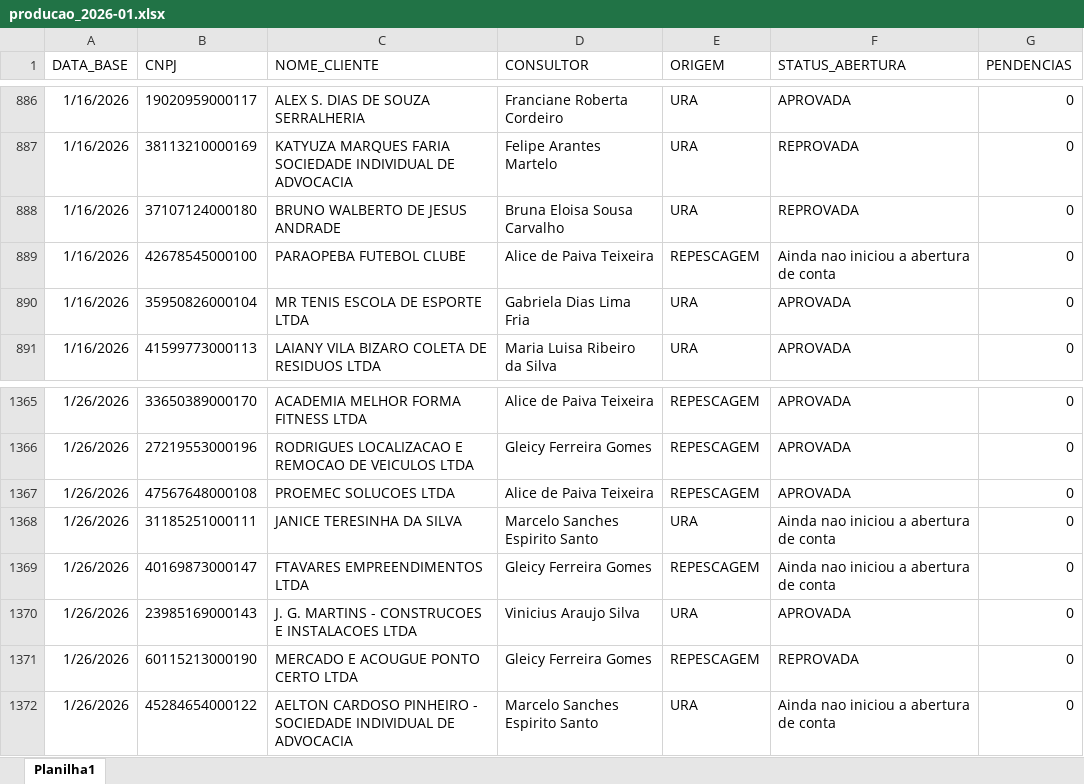
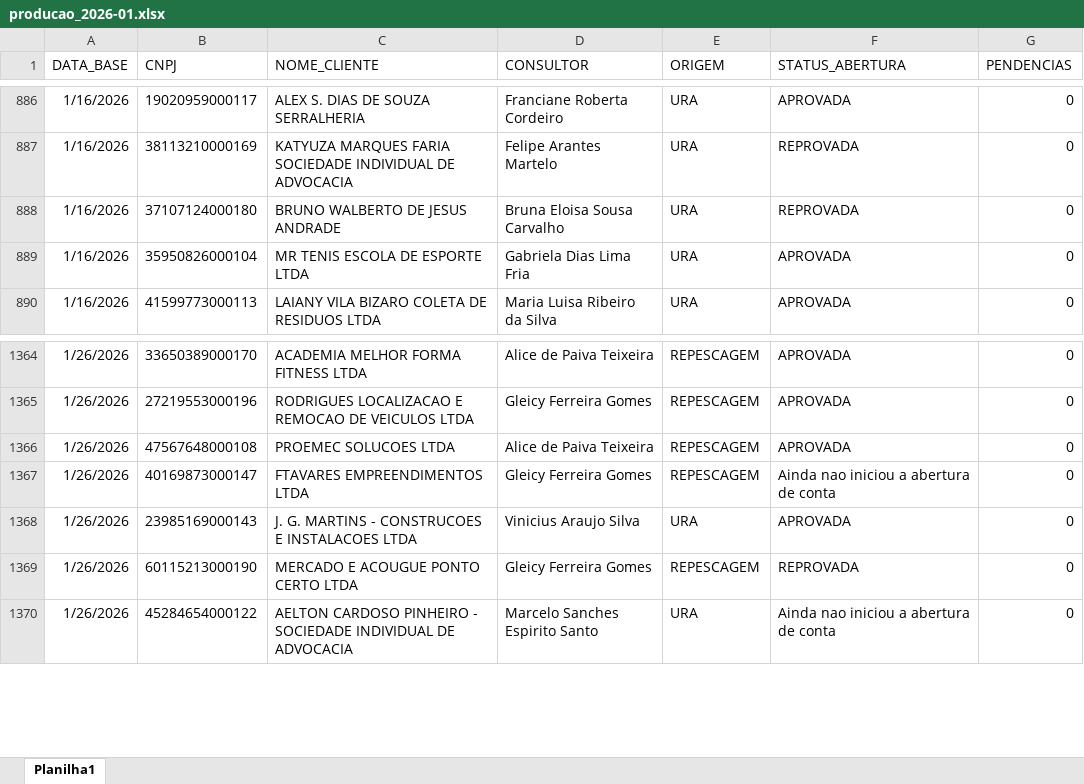
Before and after one commit to Augusto05/atlas, an Excel workbook: first-atlas/producao_2026-01.xlsx, sheet Planilha1, drawn as a sheet; only a part is shown, gaps mark what is left out; values as stored, in another font and other column widths than the file's, no borders; removed rows and columns are numbered as before the commit, all else as after; the diff covers the shown part only; the diff names each change by its address in the sheet, - before the commit and + after, or states it on an @@ line.

```diff
--- a/first-atlas/producao_2026-01.xlsx (sheet Planilha1)
+++ b/first-atlas/producao_2026-01.xlsx (sheet Planilha1)
-row 889: 1/16/2026 | 42678545000100 | PARAOPEBA FUTEBOL CLUBE | Alice de Paiva Teixeira | REPESCAGEM | Ainda nao iniciou a abertura de conta | 0
-row 1368: 1/26/2026 | 31185251000111 | JANICE TERESINHA DA SILVA | Marcelo Sanches Espirito Santo | URA | Ainda nao iniciou a abertura de conta | 0
```
Also changed, not shown: 67 added rows elsewhere in this sheet, first-atlas/balde_2025-11.xlsx.
